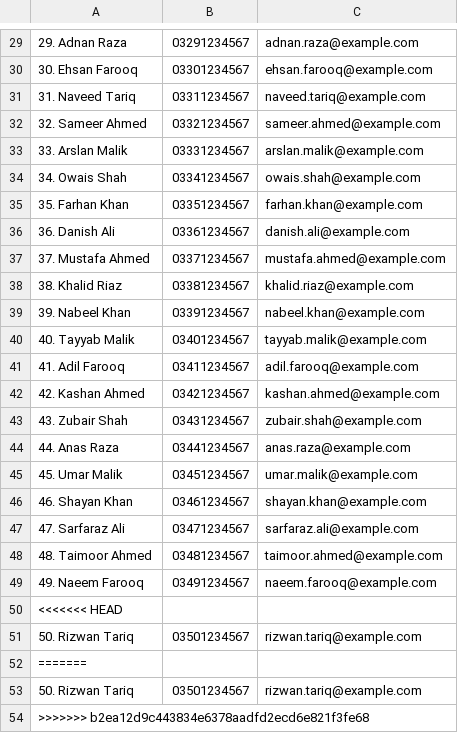
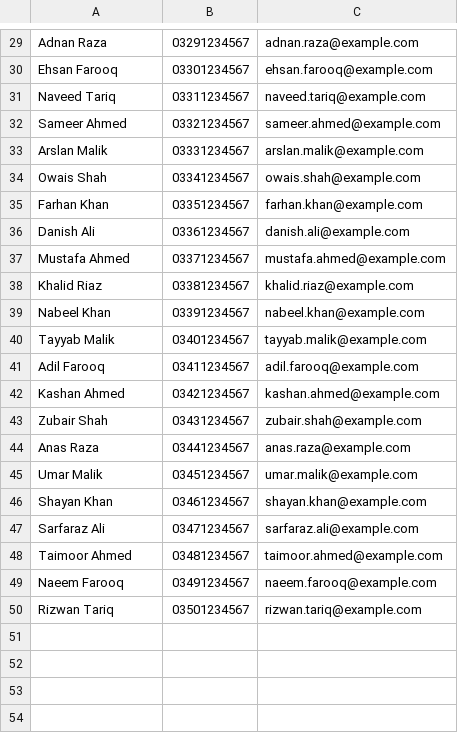
Before and after one commit to Ahmadhassan011/phone-book, a CSV file: contacts.csv, drawn as a sheet; only a part is shown, gaps mark what is left out; the diff covers the shown part only.

```diff
--- a/contacts.csv
+++ b/contacts.csv
@@ -29,26 +29,22 @@
-29. Adnan Raza,03291234567,adnan.raza@example.com
-30. Ehsan Farooq,03301234567,ehsan.farooq@example.com
-31. Naveed Tariq,03311234567,naveed.tariq@example.com
-32. Sameer Ahmed,03321234567,sameer.ahmed@example.com
-33. Arslan Malik,03331234567,arslan.malik@example.com
-34. Owais Shah,03341234567,owais.shah@example.com
-35. Farhan Khan,03351234567,farhan.khan@example.com
-36. Danish Ali,03361234567,danish.ali@example.com
-37. Mustafa Ahmed,03371234567,mustafa.ahmed@example.com
-38. Khalid Riaz,03381234567,khalid.riaz@example.com
-39. Nabeel Khan,03391234567,nabeel.khan@example.com
-40. Tayyab Malik,03401234567,tayyab.malik@example.com
-41. Adil Farooq,03411234567,adil.farooq@example.com
-42. Kashan Ahmed,03421234567,kashan.ahmed@example.com
-43. Zubair Shah,03431234567,zubair.shah@example.com
-44. Anas Raza,03441234567,anas.raza@example.com
-45. Umar Malik,03451234567,umar.malik@example.com
-46. Shayan Khan,03461234567,shayan.khan@example.com
-47. Sarfaraz Ali,03471234567,sarfaraz.ali@example.com
-48. Taimoor Ahmed,03481234567,taimoor.ahmed@example.com
-49. Naeem Farooq,03491234567,naeem.farooq@example.com
-<<<<<<< HEAD
-50. Rizwan Tariq,03501234567,rizwan.tariq@example.com
-=======
-50. Rizwan Tariq,03501234567,rizwan.tariq@example.com
->>>>>>> b2ea12d9c443834e6378aadfd2ecd6e821f3fe68
+Adnan Raza,03291234567,adnan.raza@example.com
+Ehsan Farooq,03301234567,ehsan.farooq@example.com
+Naveed Tariq,03311234567,naveed.tariq@example.com
+Sameer Ahmed,03321234567,sameer.ahmed@example.com
+Arslan Malik,03331234567,arslan.malik@example.com
+Owais Shah,03341234567,owais.shah@example.com
+Farhan Khan,03351234567,farhan.khan@example.com
+Danish Ali,03361234567,danish.ali@example.com
+Mustafa Ahmed,03371234567,mustafa.ahmed@example.com
+Khalid Riaz,03381234567,khalid.riaz@example.com
+Nabeel Khan,03391234567,nabeel.khan@example.com
+Tayyab Malik,03401234567,tayyab.malik@example.com
+Adil Farooq,03411234567,adil.farooq@example.com
+Kashan Ahmed,03421234567,kashan.ahmed@example.com
+Zubair Shah,03431234567,zubair.shah@example.com
+Anas Raza,03441234567,anas.raza@example.com
+Umar Malik,03451234567,umar.malik@example.com
+Shayan Khan,03461234567,shayan.khan@example.com
+Sarfaraz Ali,03471234567,sarfaraz.ali@example.com
+Taimoor Ahmed,03481234567,taimoor.ahmed@example.com
+Naeem Farooq,03491234567,naeem.farooq@example.com
+Rizwan Tariq,03501234567,rizwan.tariq@example.com
```
Also changed, not shown: 28 edited cells elsewhere in this file.
